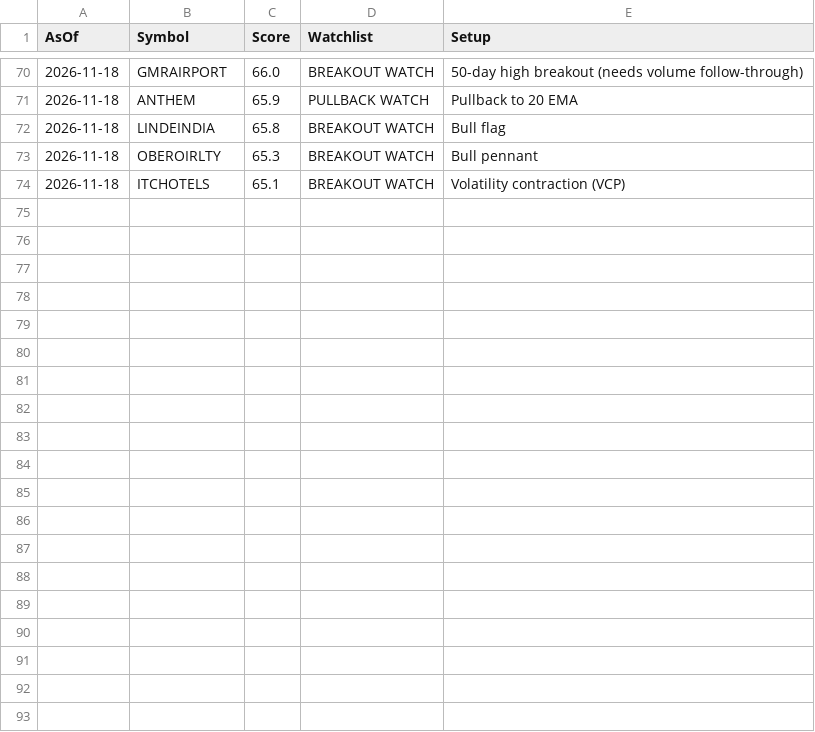
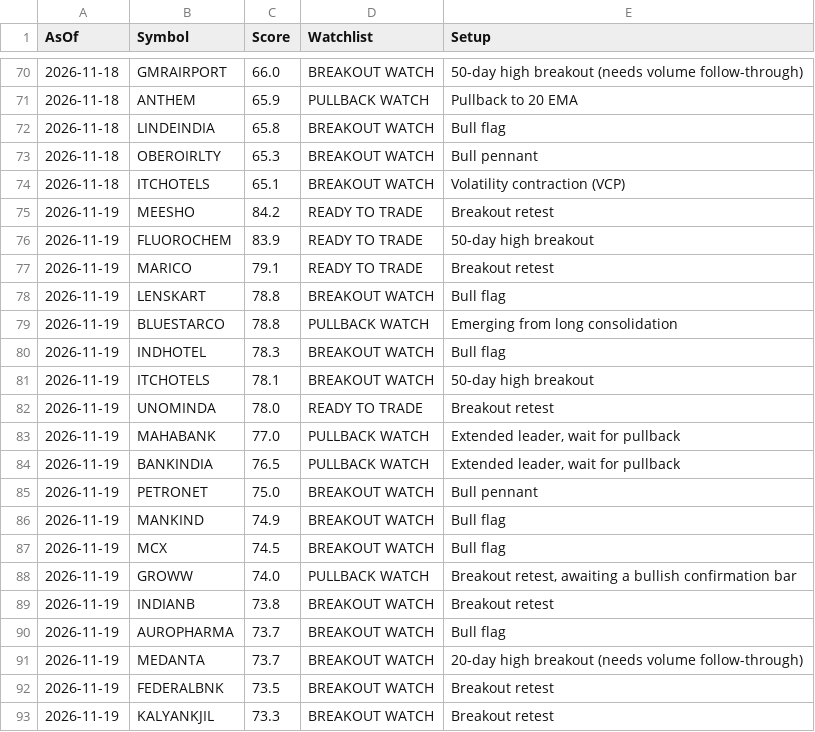
Before and after one commit to bibinbaby853-ops/drbibinent, a CSV file: nifty500_scanner/history/momentum_scores_midcap150.csv, drawn as a sheet; only a part is shown, gaps mark what is left out; the diff covers the shown part only; the diff names each change by its address in the sheet, - before the commit and + after, or states it on an @@ line.

```diff
--- a/nifty500_scanner/history/momentum_scores_midcap150.csv
+++ b/nifty500_scanner/history/momentum_scores_midcap150.csv
+row 75: 2026-11-19 | MEESHO | 84.2 | READY TO TRADE | Breakout retest
+row 76: 2026-11-19 | FLUOROCHEM | 83.9 | READY TO TRADE | 50-day high breakout
+row 77: 2026-11-19 | MARICO | 79.1 | READY TO TRADE | Breakout retest
+row 78: 2026-11-19 | LENSKART | 78.8 | BREAKOUT WATCH | Bull flag
+row 79: 2026-11-19 | BLUESTARCO | 78.8 | PULLBACK WATCH | Emerging from long consolidation
+row 80: 2026-11-19 | INDHOTEL | 78.3 | BREAKOUT WATCH | Bull flag
+row 81: 2026-11-19 | ITCHOTELS | 78.1 | BREAKOUT WATCH | 50-day high breakout
+row 82: 2026-11-19 | UNOMINDA | 78.0 | READY TO TRADE | Breakout retest
+row 83: 2026-11-19 | MAHABANK | 77.0 | PULLBACK WATCH | Extended leader, wait for pullback
+row 84: 2026-11-19 | BANKINDIA | 76.5 | PULLBACK WATCH | Extended leader, wait for pullback
+row 85: 2026-11-19 | PETRONET | 75.0 | BREAKOUT WATCH | Bull pennant
+row 86: 2026-11-19 | MANKIND | 74.9 | BREAKOUT WATCH | Bull flag
+row 87: 2026-11-19 | MCX | 74.5 | BREAKOUT WATCH | Bull flag
+row 88: 2026-11-19 | GROWW | 74.0 | PULLBACK WATCH | Breakout retest, awaiting a bullish confirmation bar
+row 89: 2026-11-19 | INDIANB | 73.8 | BREAKOUT WATCH | Breakout retest
+row 90: 2026-11-19 | AUROPHARMA | 73.7 | BREAKOUT WATCH | Bull flag
+row 91: 2026-11-19 | MEDANTA | 73.7 | BREAKOUT WATCH | 20-day high breakout (needs volume follow-through)
+row 92: 2026-11-19 | FEDERALBNK | 73.5 | BREAKOUT WATCH | Breakout retest
+row 93: 2026-11-19 | KALYANKJIL | 73.3 | BREAKOUT WATCH | Breakout retest
```
Also changed, not shown: 17 added rows elsewhere in this file, nifty500_scanner/history/momentum_scores_smallcap250.csv, 1 other file.
